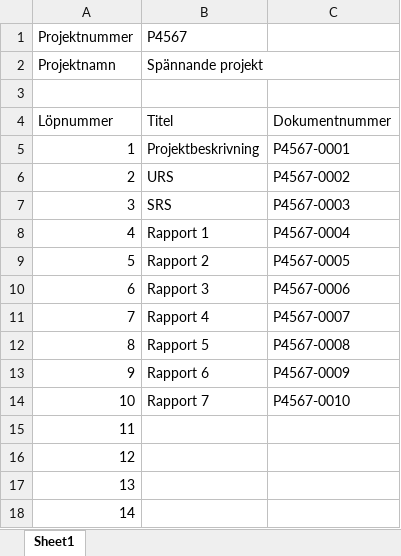
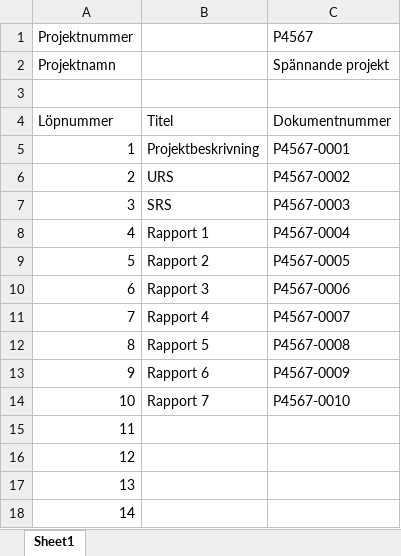
Before and after one commit to gntech/prjbrain, an Excel workbook: testfiles/Nummerliggare_2.xlsx, sheet Sheet1, drawn as a sheet; values as stored, in another font and other column widths than the file's, no borders; the diff names each change by its address in the sheet, - before the commit and + after, or states it on an @@ line.

Commit message:
change to gooxml for reading xlsx files and improve the default values

```diff
--- a/testfiles/Nummerliggare_2.xlsx (sheet Sheet1)
+++ b/testfiles/Nummerliggare_2.xlsx (sheet Sheet1)
-B1: P4567
+B1: (empty)
-C1: (empty)
+C1: P4567
-B2: Spännande projekt
+B2: (empty)
-C2 (P4567): (empty)
+C2 (P4567): Spännande projekt
```
Also changed, not shown: 2 other files.
